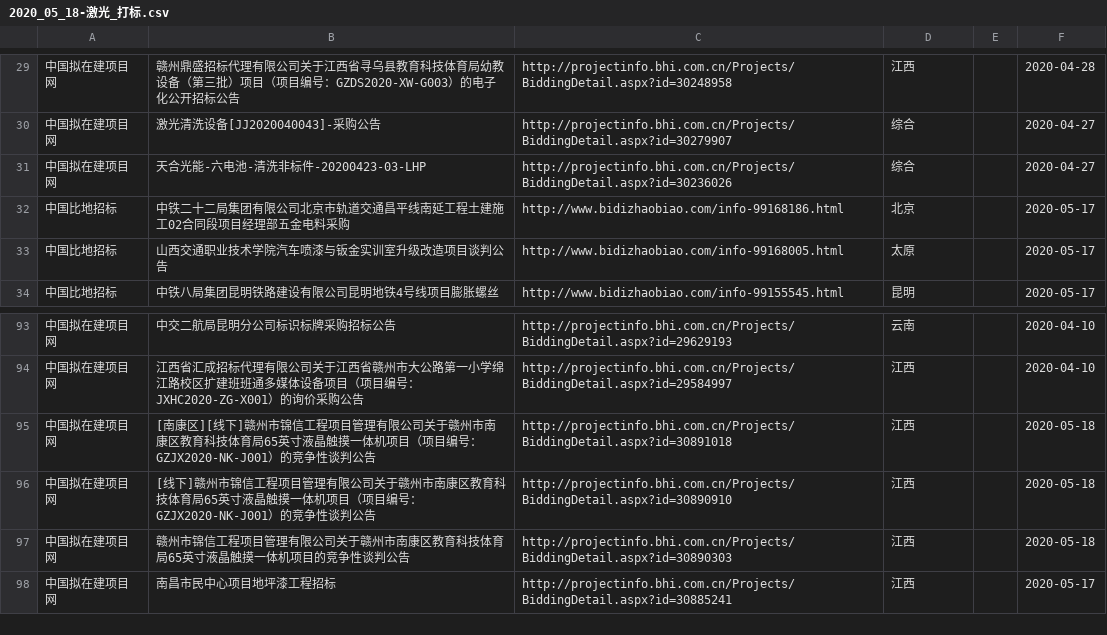
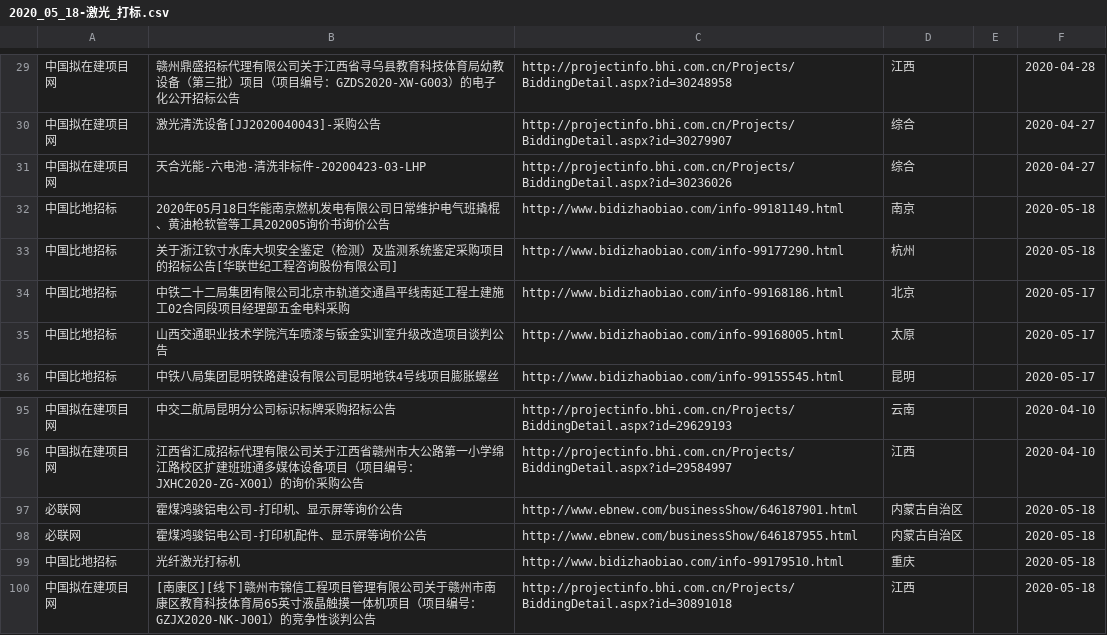
Before and after one commit to aa88kk/zhaobiao, a CSV file: csv/2020_05/2020_05_18/2020_05_18-激光_打标.csv, drawn as a sheet; only a part is shown, gaps mark what is left out; the shorter side is filled out with more unchanged rows.

```diff
--- a/csv/2020_05/2020_05_18/2020_05_18-激光_打标.csv
+++ b/csv/2020_05/2020_05_18/2020_05_18-激光_打标.csv
@@ -31,2 +31,4 @@
 中国拟在建项目网	天合光能-六电池-清洗非标件-20200423-03-LHP	http://projectinfo.bhi.com.cn/Projects/BiddingDetail.aspx?id=30236026	综合		2020-04-27
+中国比地招标	2020年05月18日华能南京燃机发电有限公司日常维护电气班撬棍、黄油枪软管等工具202005询价书询价公告	http://www.bidizhaobiao.com/info-99181149.html	南京		2020-05-18
+中国比地招标	关于浙江钦寸水库大坝安全鉴定（检测）及监测系统鉴定采购项目的招标公告[华联世纪工程咨询股份有限公司]	http://www.bidizhaobiao.com/info-99177290.html	杭州		2020-05-18
 中国比地招标	中铁二十二局集团有限公司北京市轨道交通昌平线南延工程土建施工02合同段项目经理部五金电料采购	http://www.bidizhaobiao.com/info-99168186.html	北京		2020-05-17
@@ -94,2 +96,5 @@
 中国拟在建项目网	江西省汇成招标代理有限公司关于江西省赣州市大公路第一小学绵江路校区扩建班班通多媒体设备项目（项目编号：JXHC2020-ZG-X001）的询价采购公告	http://projectinfo.bhi.com.cn/Projects/BiddingDetail.aspx?id=29584997	江西		2020-04-10
+必联网	霍煤鸿骏铝电公司-打印机、显示屏等询价公告	http://www.ebnew.com/businessShow/646187901.html	内蒙古自治区		2020-05-18
+必联网	霍煤鸿骏铝电公司-打印机配件、显示屏等询价公告	http://www.ebnew.com/businessShow/646187955.html	内蒙古自治区		2020-05-18
+中国比地招标	光纤激光打标机	http://www.bidizhaobiao.com/info-99179510.html	重庆		2020-05-18
 中国拟在建项目网	[南康区][线下]赣州市锦信工程项目管理有限公司关于赣州市南康区教育科技体育局65英寸液晶触摸一体机项目（项目编号：GZJX2020-NK-J001）的竞争性谈判公告	http://projectinfo.bhi.com.cn/Projects/BiddingDetail.aspx?id=30891018	江西		2020-05-18
```
Also changed, not shown: csv/2020_05/2020_05_18/2020_05_18-激光_焊.csv, csv/2020_05/2020_05_18/2020_05_18-激光_雕刻.csv, 22 other files.
